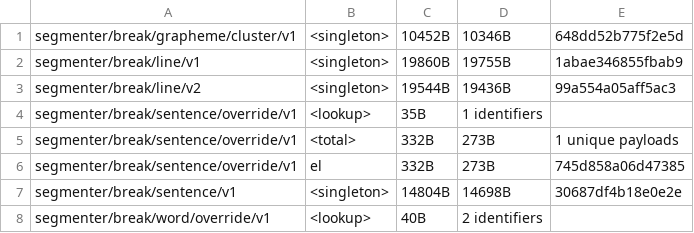
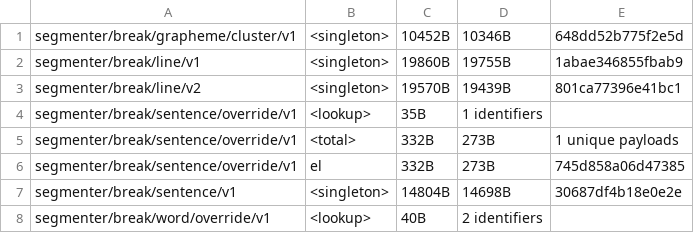
Before and after one commit to unicode-org/icu4x, a CSV file: provider/data/segmenter/fingerprints.csv, drawn as a sheet; only a part is shown.

```diff
--- a/provider/data/segmenter/fingerprints.csv
+++ b/provider/data/segmenter/fingerprints.csv
@@ -2,3 +2,3 @@ segmenter/break/grapheme/cluster/v1, <singleton>, 10452B, 10346B, 648dd52b775f2e
 segmenter/break/line/v1, <singleton>, 19860B, 19755B, 1abae346855fbab9
-segmenter/break/line/v2, <singleton>, 19544B, 19436B, 99a554a05aff5ac3
+segmenter/break/line/v2, <singleton>, 19570B, 19439B, 801ca77396e41bc1
 segmenter/break/sentence/override/v1, <lookup>, 35B, 1 identifiers
```
Also changed, not shown: 5 other files.
